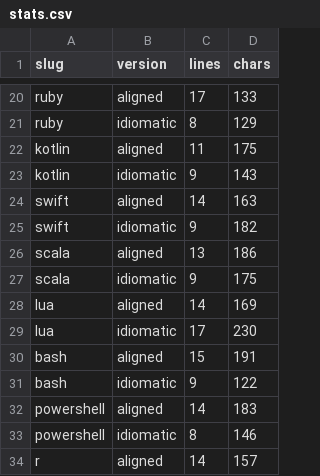
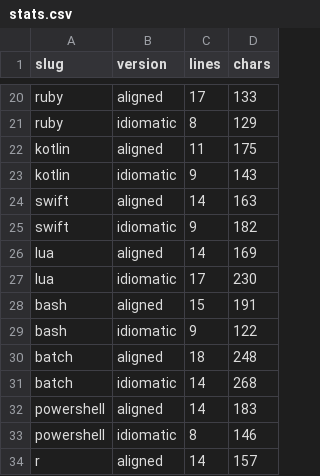
Before and after one commit to elekibearlab/fizzbuzz-30, a CSV file: data/stats.csv, drawn as a sheet; only a part is shown, gaps mark what is left out.

```diff
--- a/data/stats.csv
+++ b/data/stats.csv
@@ -25,4 +25,2 @@ swift,aligned,14,163
 swift,idiomatic,9,182
-scala,aligned,13,186
-scala,idiomatic,9,175
 lua,aligned,14,169
@@ -31,2 +29,4 @@ bash,aligned,15,191
 bash,idiomatic,9,122
+batch,aligned,18,248
+batch,idiomatic,14,268
 powershell,aligned,14,183
```
Also changed, not shown: data/languages.csv, 17 other files.
